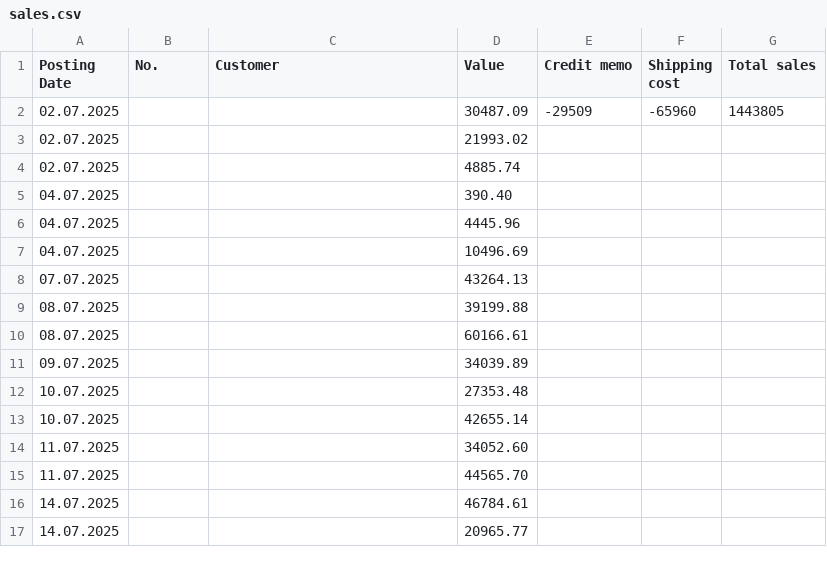
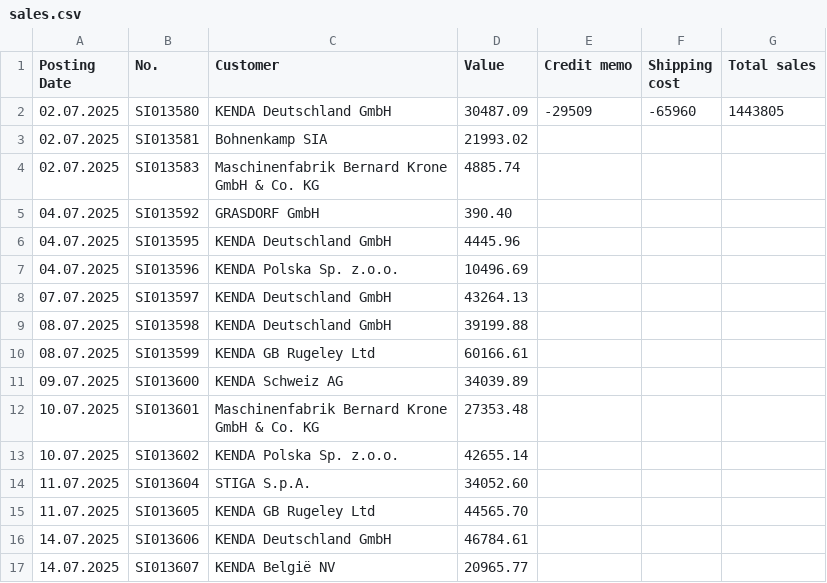
Before and after one commit to c4k120/testing, a CSV file: sales.csv, drawn as a sheet; only a part is shown; the diff covers the shown part only.

Commit message:
Auto-update CSV files

```diff
--- a/sales.csv
+++ b/sales.csv
@@ -1,17 +1,17 @@
 Posting Date;No.;Customer;Value;Credit memo;Shipping cost;Total sales
-02.07.2025;;;30487.09;-29509;-65960;1443805
-02.07.2025;;;21993.02;;;
-02.07.2025;;;4885.74;;;
-04.07.2025;;;390.40;;;
-04.07.2025;;;4445.96;;;
-04.07.2025;;;10496.69;;;
-07.07.2025;;;43264.13;;;
-08.07.2025;;;39199.88;;;
-08.07.2025;;;60166.61;;;
-09.07.2025;;;34039.89;;;
-10.07.2025;;;27353.48;;;
-10.07.2025;;;42655.14;;;
-11.07.2025;;;34052.60;;;
-11.07.2025;;;44565.70;;;
-14.07.2025;;;46784.61;;;
-14.07.2025;;;20965.77;;;
+02.07.2025;SI013580;KENDA Deutschland GmbH;30487.09;-29509;-65960;1443805
+02.07.2025;SI013581;Bohnenkamp SIA;21993.02;;;
+02.07.2025;SI013583;Maschinenfabrik Bernard Krone GmbH & Co. KG;4885.74;;;
+04.07.2025;SI013592;GRASDORF GmbH;390.40;;;
+04.07.2025;SI013595;KENDA Deutschland GmbH;4445.96;;;
+04.07.2025;SI013596;KENDA Polska Sp. z.o.o.;10496.69;;;
+07.07.2025;SI013597;KENDA Deutschland GmbH;43264.13;;;
+08.07.2025;SI013598;KENDA Deutschland GmbH;39199.88;;;
+08.07.2025;SI013599;KENDA GB Rugeley Ltd;60166.61;;;
+09.07.2025;SI013600;KENDA Schweiz AG;34039.89;;;
+10.07.2025;SI013601;Maschinenfabrik Bernard Krone GmbH & Co. KG;27353.48;;;
+10.07.2025;SI013602;KENDA Polska Sp. z.o.o.;42655.14;;;
+11.07.2025;SI013604;STIGA S.p.A.;34052.60;;;
+11.07.2025;SI013605;KENDA GB Rugeley Ltd;44565.70;;;
+14.07.2025;SI013606;KENDA Deutschland GmbH;46784.61;;;
+14.07.2025;SI013607;KENDA België NV;20965.77;;;
```
Also changed, not shown: 96 edited cells elsewhere in this file.
